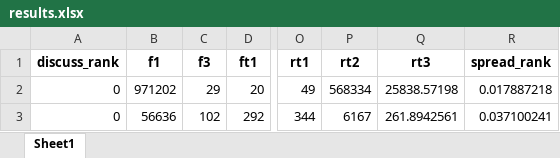
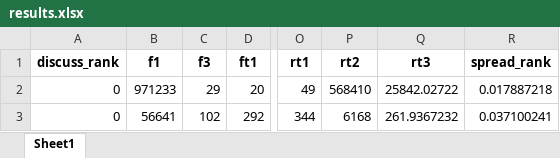
Before and after one commit to Ronyehezkel90/Final_Project, an Excel workbook: results.xlsx, sheet Sheet1, drawn as a sheet; only a part is shown, gaps mark what is left out; values as stored, in another font and other column widths than the file's, no borders; the diff names each change by its address in the sheet, - before the commit and + after, or states it on an @@ line.

```diff
--- a/results.xlsx (sheet Sheet1)
+++ b/results.xlsx (sheet Sheet1)
-B2 (f1): 971202
+B2 (f1): 971233
-P2 (rt2): 568334
+P2 (rt2): 568410
-Q2 (rt3): 25838.57198
+Q2 (rt3): 25842.02722
-B3 (f1): 56636
+B3 (f1): 56641
-P3 (rt2): 6167
+P3 (rt2): 6168
-Q3 (rt3): 261.8942561
+Q3 (rt3): 261.9367232
```
Also changed, not shown: 4 other files.
